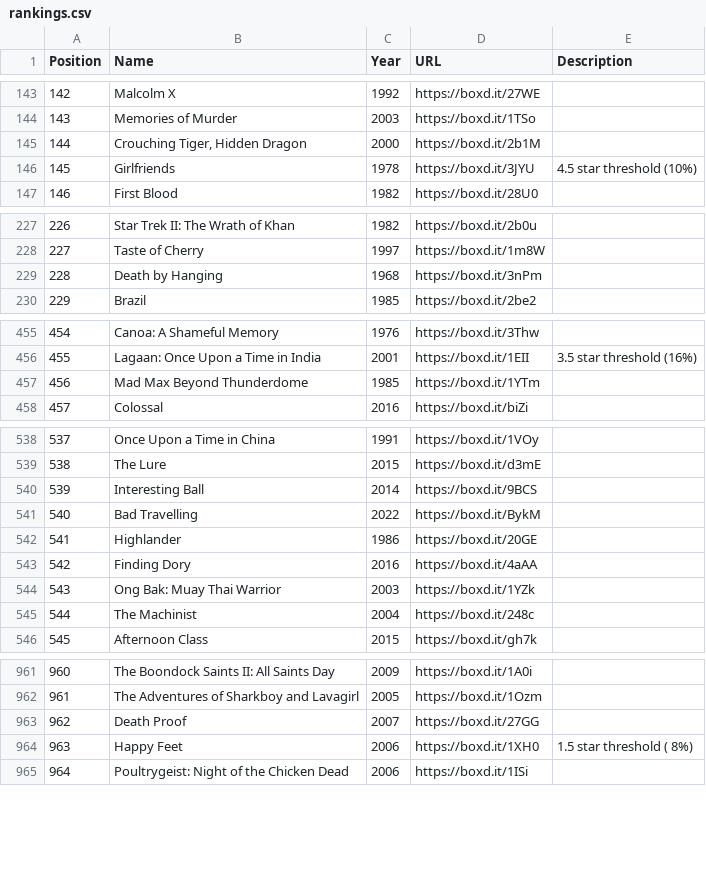
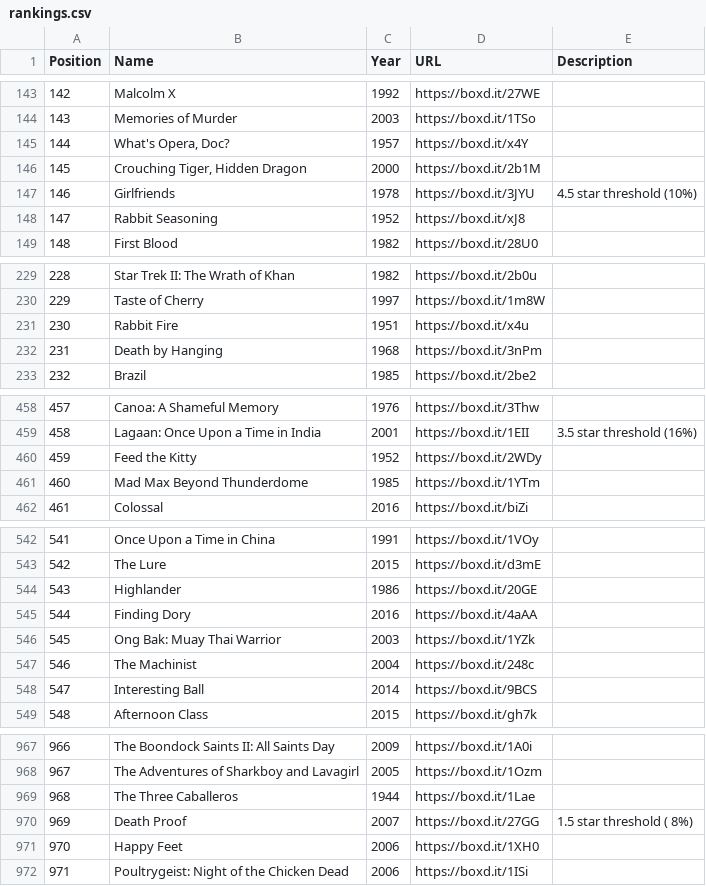
Before and after one commit to MrHen/movie-sorter, a CSV file: rankings.csv, drawn as a sheet; only a part is shown, gaps mark what is left out; removed rows and columns are numbered as before the commit, all else as after; the diff covers the shown part only; the diff names each change by its address in the sheet, - before the commit and + after, or states it on an @@ line.

```diff
--- a/rankings.csv
+++ b/rankings.csv
+row 145: 144 | What's Opera, Doc? | 1957 | https://boxd.it/x4Y
@@ column A (Position) renumbered from row 146 down @@
+row 148: 147 | Rabbit Seasoning | 1952 | https://boxd.it/xJ8
+row 231: 230 | Rabbit Fire | 1951 | https://boxd.it/x4u
+row 460: 459 | Feed the Kitty | 1952 | https://boxd.it/2WDy
-row 541: 540 | Bad Travelling | 2022 | https://boxd.it/BykM
@@ row 540 moved to row 548: 547 @@
+row 969: 968 | The Three Caballeros | 1944 | https://boxd.it/1Lae
-E970 (Description): (empty)
+E970 (Description): 1.5 star threshold ( 8%)
-E971 (Description): 1.5 star threshold ( 8%)
+E971 (Description): (empty)
```
Also changed, not shown: 3 added rows, 1 moved row and 6 edited cells elsewhere in this file, 1 other file.
